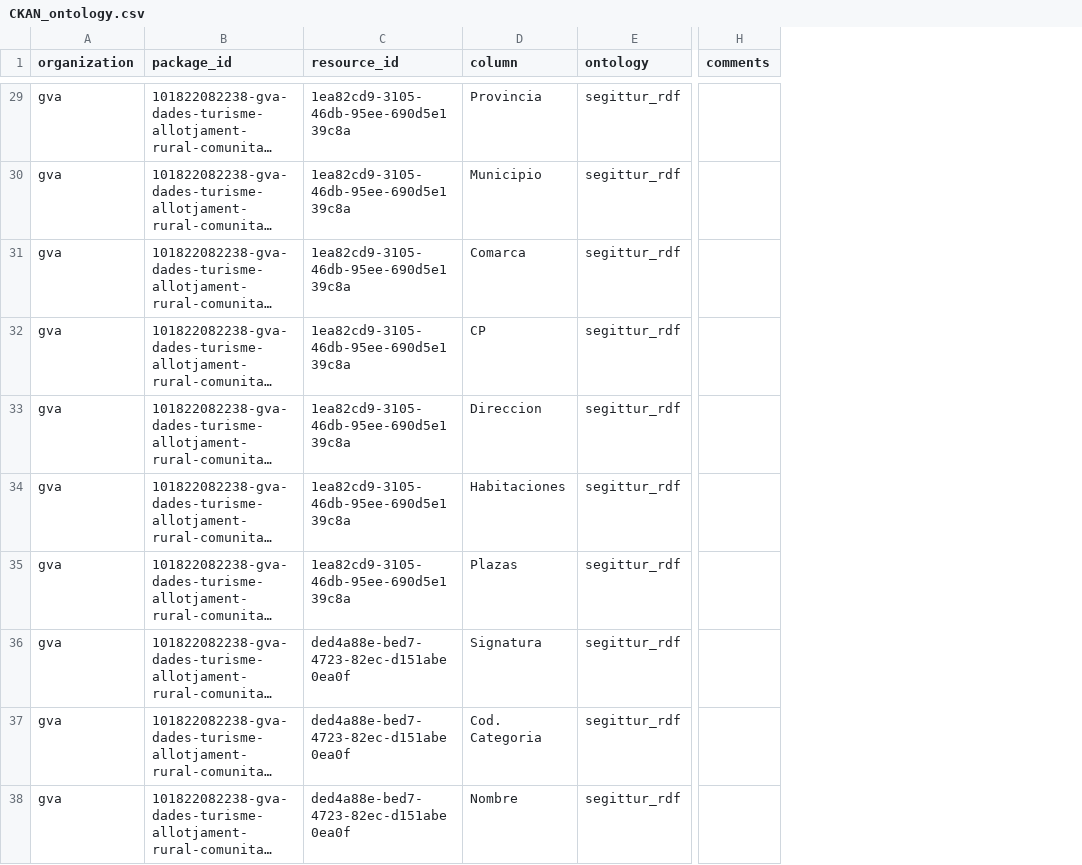
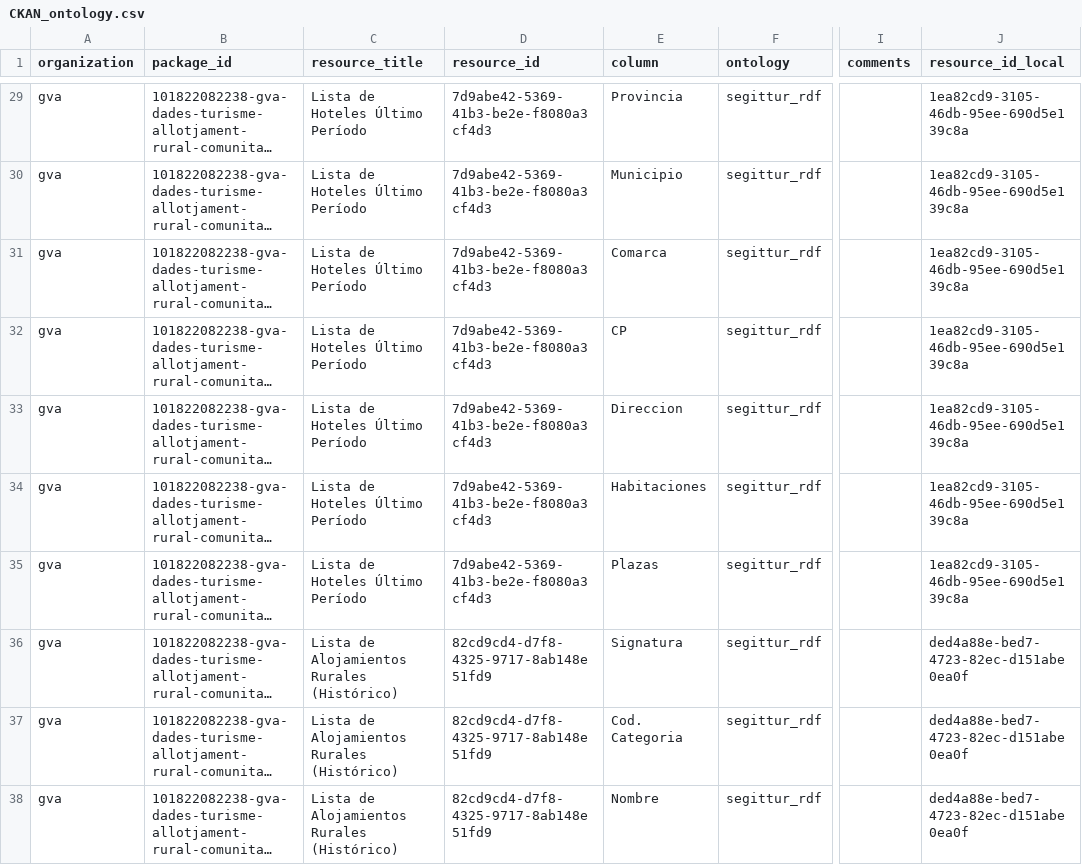
Before and after one commit to wake-ua/ckan-scripts, a CSV file: data/CKAN_ontology.csv, drawn as a sheet; only a part is shown, gaps mark what is left out; long unchanged cells end in …; addresses are those after the commit; the diff covers the shown part only; the diff names each change by its address in the sheet, - before the commit and + after, or states it on an @@ line.

```diff
--- a/data/CKAN_ontology.csv
+++ b/data/CKAN_ontology.csv
+column C (resource_title), rows 29-38: Lista de Hoteles Último Período | Lista de Hoteles Último Período | Lista de Hoteles Último Período | Lista de Hoteles Último Período | Lista de Hoteles Último Período | Lista de Hoteles Último Período | Lista de Hoteles Último Período | Lista de Alojamientos Rurales (Histórico) | Lista de Alojamientos Rurales (Histórico) | Lista de Alojamientos Rurales (Histórico)
+column J (resource_id_local), rows 29-38: 1ea82cd9-3105-46db-95ee-690d5e139c8a | 1ea82cd9-3105-46db-95ee-690d5e139c8a | 1ea82cd9-3105-46db-95ee-690d5e139c8a | 1ea82cd9-3105-46db-95ee-690d5e139c8a | 1ea82cd9-3105-46db-95ee-690d5e139c8a | 1ea82cd9-3105-46db-95ee-690d5e139c8a | 1ea82cd9-3105-46db-95ee-690d5e139c8a | ded4a88e-bed7-4723-82ec-d151abe0ea0f | ded4a88e-bed7-4723-82ec-d151abe0ea0f | ded4a88e-bed7-4723-82ec-d151abe0ea0f
-D29:D35 (resource_id): 1ea82cd9-3105-46db-95ee-690d5e139c8a
+D29:D35 (resource_id): 7d9abe42-5369-41b3-be2e-f8080a3cf4d3
-D36:D38 (resource_id): ded4a88e-bed7-4723-82ec-d151abe0ea0f
+D36:D38 (resource_id): 82cd9cd4-d7f8-4325-9717-8ab148e51fd9
```
Also changed, not shown: 38 edited cells elsewhere in this file, 1 other file.
